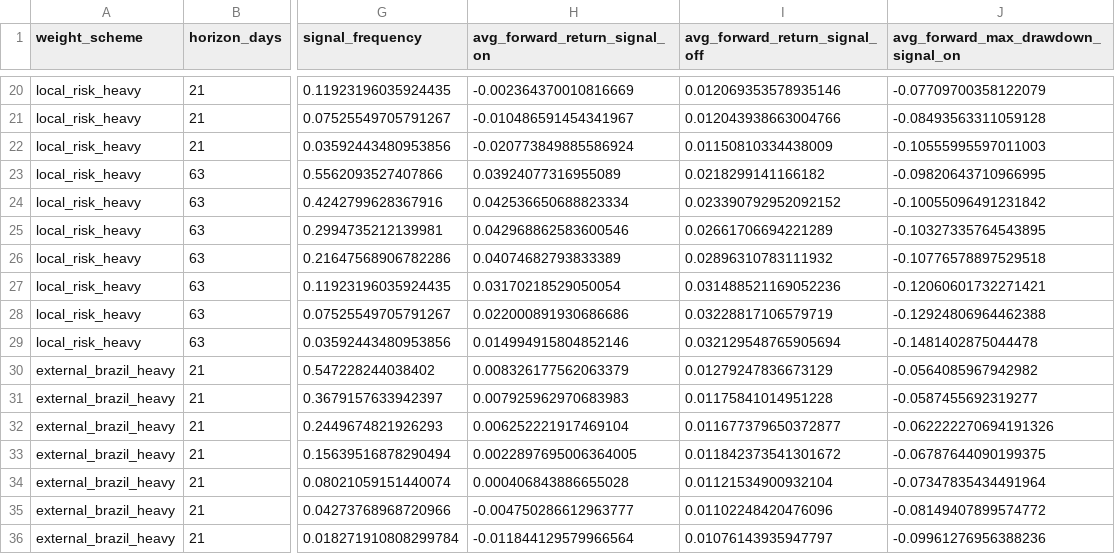
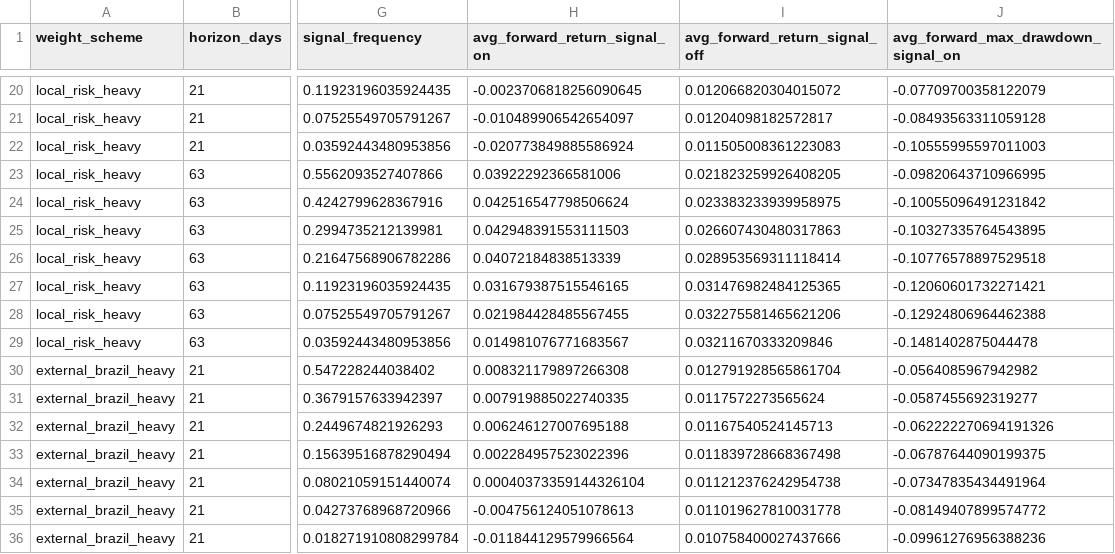
Before and after one commit to rolffcoelho-bravo/bravo-lab, a CSV file: data/processed/bsti_calibration_grid.csv, drawn as a sheet; only a part is shown, gaps mark what is left out; the diff covers the shown part only; the diff names each change by its address in the sheet, - before the commit and + after, or states it on an @@ line.

```diff
--- a/data/processed/bsti_calibration_grid.csv
+++ b/data/processed/bsti_calibration_grid.csv
-H20 (avg_forward_return_signal_on): -0.002364370010816669
+H20 (avg_forward_return_signal_on): -0.0023706818256090645
-I20 (avg_forward_return_signal_off): 0.012069353578935146
+I20 (avg_forward_return_signal_off): 0.012066820304015072
-H21 (avg_forward_return_signal_on): -0.010486591454341967
+H21 (avg_forward_return_signal_on): -0.010489906542654097
-I21 (avg_forward_return_signal_off): 0.012043938663004766
+I21 (avg_forward_return_signal_off): 0.01204098182572817
-I22 (avg_forward_return_signal_off): 0.01150810334438009
+I22 (avg_forward_return_signal_off): 0.011505008361223083
-H23 (avg_forward_return_signal_on): 0.03924077316955089
+H23 (avg_forward_return_signal_on): 0.03922292366581006
-I23 (avg_forward_return_signal_off): 0.0218299141166182
+I23 (avg_forward_return_signal_off): 0.021823259926408205
-H24 (avg_forward_return_signal_on): 0.042536650688823334
+H24 (avg_forward_return_signal_on): 0.042516547798506624
-I24 (avg_forward_return_signal_off): 0.023390792952092152
+I24 (avg_forward_return_signal_off): 0.023383233939958975
-H25 (avg_forward_return_signal_on): 0.042968862583600546
+H25 (avg_forward_return_signal_on): 0.042948391553111503
-I25 (avg_forward_return_signal_off): 0.02661706694221289
+I25 (avg_forward_return_signal_off): 0.026607430480317863
-H26 (avg_forward_return_signal_on): 0.04074682793833389
+H26 (avg_forward_return_signal_on): 0.04072184838513339
-I26 (avg_forward_return_signal_off): 0.02896310783111932
+I26 (avg_forward_return_signal_off): 0.028953569311118414
-H27 (avg_forward_return_signal_on): 0.03170218529050054
+H27 (avg_forward_return_signal_on): 0.031679387515546165
-I27 (avg_forward_return_signal_off): 0.031488521169052236
+I27 (avg_forward_return_signal_off): 0.031476982484125365
-H28 (avg_forward_return_signal_on): 0.022000891930686686
+H28 (avg_forward_return_signal_on): 0.021984428485567455
-I28 (avg_forward_return_signal_off): 0.03228817106579719
+I28 (avg_forward_return_signal_off): 0.032275581465621206
-H29 (avg_forward_return_signal_on): 0.014994915804852146
+H29 (avg_forward_return_signal_on): 0.014981076771683567
-I29 (avg_forward_return_signal_off): 0.032129548765905694
+I29 (avg_forward_return_signal_off): 0.03211670333209846
-H30 (avg_forward_return_signal_on): 0.008326177562063379
+H30 (avg_forward_return_signal_on): 0.008321179897266308
-I30 (avg_forward_return_signal_off): 0.01279247836673129
+I30 (avg_forward_return_signal_off): 0.012791928565861704
-H31 (avg_forward_return_signal_on): 0.007925962970683983
+H31 (avg_forward_return_signal_on): 0.007919885022740335
-I31 (avg_forward_return_signal_off): 0.01175841014951228
+I31 (avg_forward_return_signal_off): 0.0117572273565624
-H32 (avg_forward_return_signal_on): 0.006252221917469104
+H32 (avg_forward_return_signal_on): 0.006246127007695188
-I32 (avg_forward_return_signal_off): 0.011677379650372877
+I32 (avg_forward_return_signal_off): 0.01167540524145713
-H33 (avg_forward_return_signal_on): 0.0022897695006364005
+H33 (avg_forward_return_signal_on): 0.002284957523022396
-I33 (avg_forward_return_signal_off): 0.011842373541301672
+I33 (avg_forward_return_signal_off): 0.011839728668367498
-H34 (avg_forward_return_signal_on): 0.000406843886655028
+H34 (avg_forward_return_signal_on): 0.00040373359144326104
-I34 (avg_forward_return_signal_off): 0.01121534900932104
+I34 (avg_forward_return_signal_off): 0.011212376242954738
-H35 (avg_forward_return_signal_on): -0.004750286612963777
+H35 (avg_forward_return_signal_on): -0.004756124051078613
-I35 (avg_forward_return_signal_off): 0.01102248420476096
+I35 (avg_forward_return_signal_off): 0.011019627810031778
-I36 (avg_forward_return_signal_off): 0.01076143935947797
+I36 (avg_forward_return_signal_off): 0.010758400027437666
```
Also changed, not shown: 96 edited cells elsewhere in this file, data/processed/baseline_performance_summary.csv, data/processed/brazil_stress_transmission_index.csv, 33 other files.
